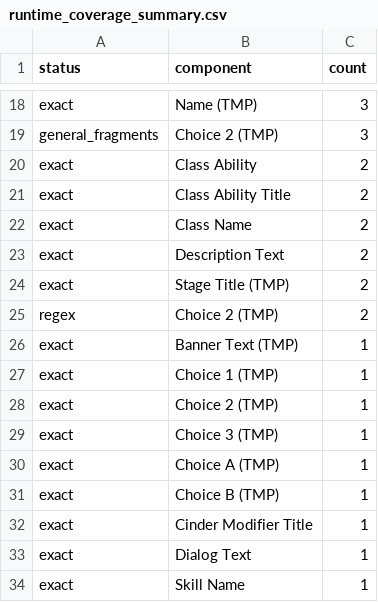
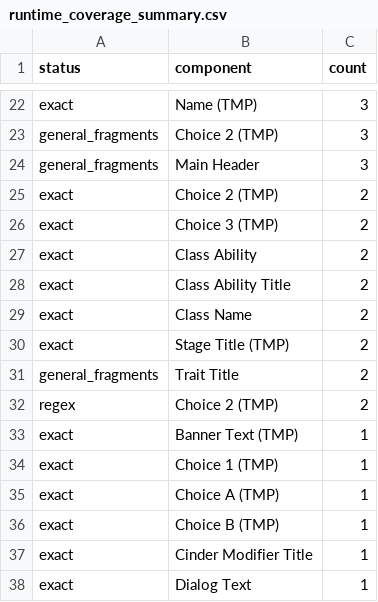
Before and after one commit to mugenexus/TinyRogues-zh-CN, a CSV file: runtime_coverage_summary.csv, drawn as a sheet; only a part is shown, gaps mark what is left out; the shorter side is filled out with more unchanged rows; removed rows and columns are numbered as before the commit, all else as after; the diff covers the shown part only; the diff names each change by its address in the sheet, - before the commit and + after, or states it on an @@ line.

```diff
--- a/runtime_coverage_summary.csv
+++ b/runtime_coverage_summary.csv
+row 24: general_fragments | Main Header | 3
+row 25: exact | Choice 2 (TMP) | 2
+row 26: exact | Choice 3 (TMP) | 2
-row 23: exact | Description Text | 2
+row 31: general_fragments | Trait Title | 2
-row 28: exact | Choice 2 (TMP) | 1
-row 29: exact | Choice 3 (TMP) | 1
```
Also changed, not shown: 12 added rows, 5 removed rows and 8 edited cells elsewhere in this file, 11 other files.
